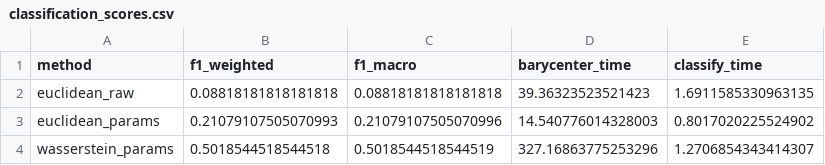
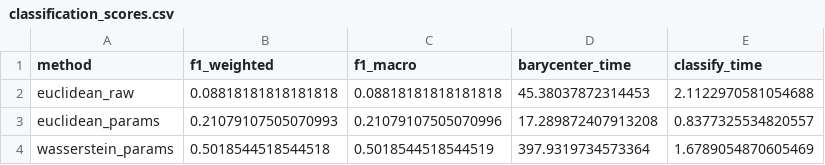
Before and after one commit to Matthieu-Gallet/WaSPS-DTW, a CSV file: src/results/regime_classification/one-shot/classification_scores.csv, drawn as a sheet.

```diff
--- a/src/results/regime_classification/one-shot/classification_scores.csv
+++ b/src/results/regime_classification/one-shot/classification_scores.csv
@@ -1,4 +1,4 @@
 method,f1_weighted,f1_macro,barycenter_time,classify_time
-euclidean_raw,0.08818181818181818,0.08818181818181818,39.36323523521423,1.6911585330963135
-euclidean_params,0.21079107505070993,0.21079107505070996,14.540776014328003,0.8017020225524902
-wasserstein_params,0.5018544518544518,0.5018544518544519,327.16863775253296,1.2706854343414307
+euclidean_raw,0.08818181818181818,0.08818181818181818,45.38037872314453,2.1122970581054688
+euclidean_params,0.21079107505070993,0.21079107505070996,17.289872407913208,0.8377325534820557
+wasserstein_params,0.5018544518544518,0.5018544518544519,397.9319734573364,1.6789054870605469
```
Also changed, not shown: 47 other files.
